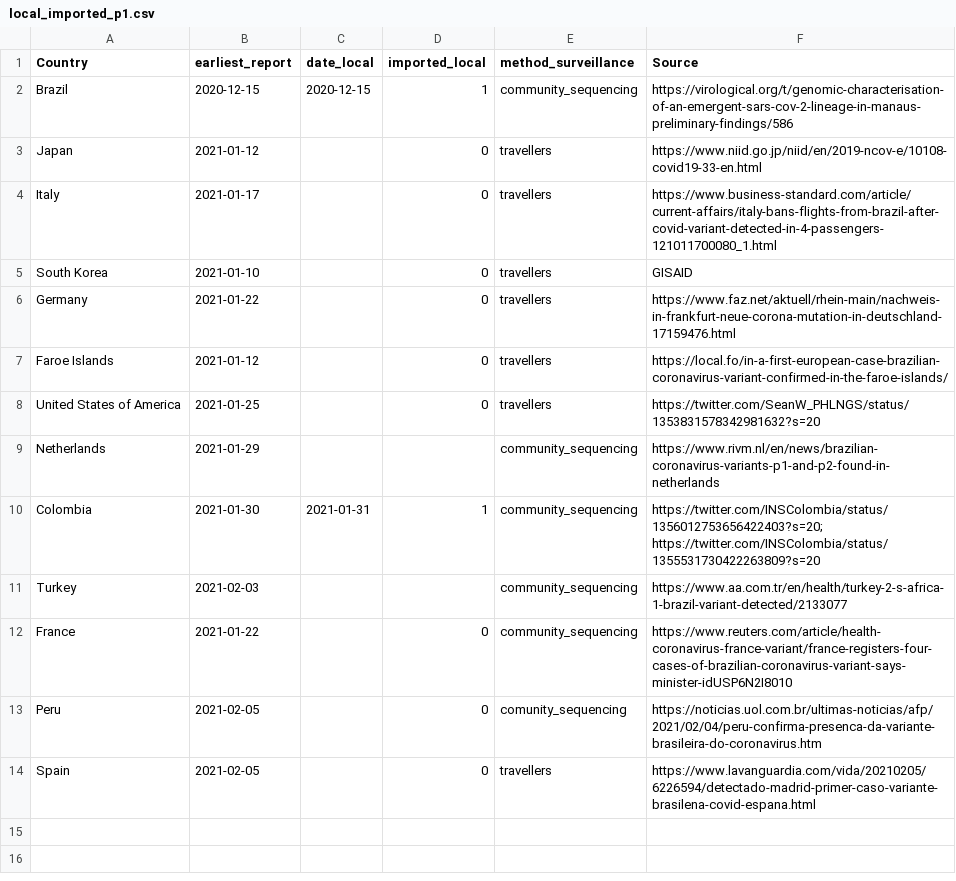
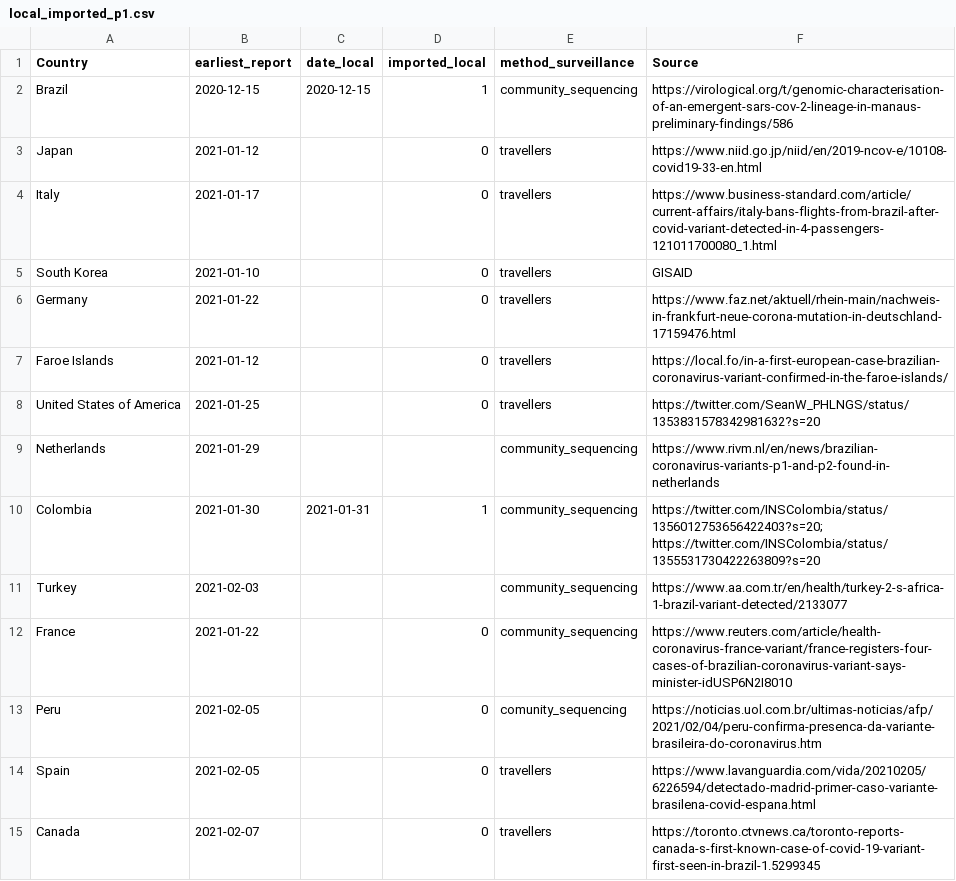
Before and after one commit to cov-lineages/grinch, a CSV file: grinch/data/local_imported_p1.csv, drawn as a sheet; the diff names each change by its address in the sheet, - before the commit and + after, or states it on an @@ line.

Commit message:
Update local_imported_p1.csv
Now in Canada

```diff
--- a/grinch/data/local_imported_p1.csv
+++ b/grinch/data/local_imported_p1.csv
+row 15: Canada | 2021-02-07 |  | 0 | travellers | https://toronto.ctvnews.ca/toronto-reports-canada-s-first-known-case-of-covid-19-variant-first-seen-in-brazil-1.5299345
```
